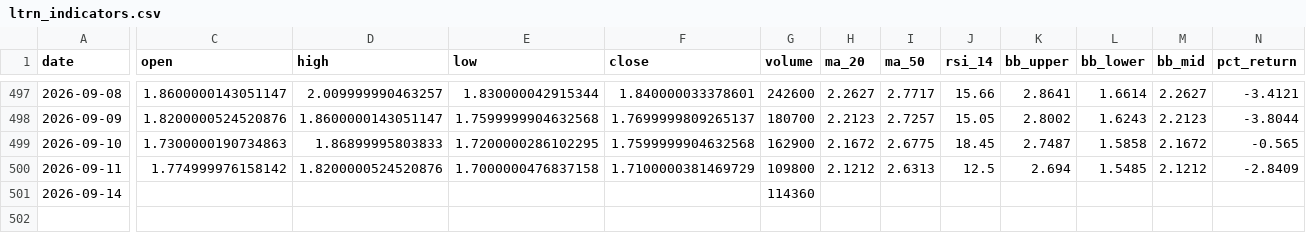
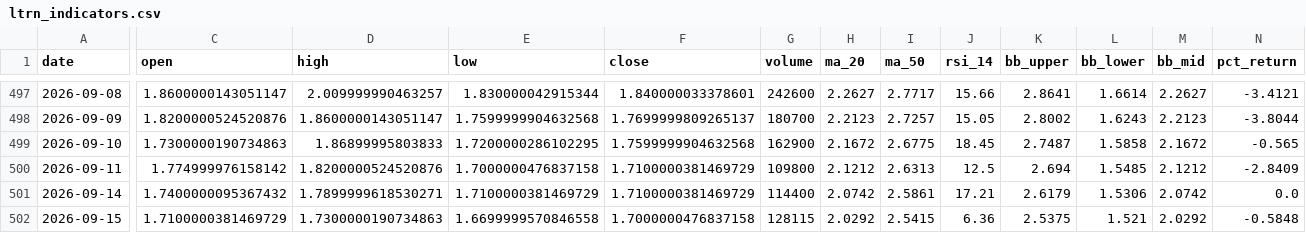
Before and after one commit to averma-ltrn/ltrn-stock-analyzer, a CSV file: data/processed/ltrn_indicators.csv, drawn as a sheet; only a part is shown, gaps mark what is left out; rows hold the shown columns only; the diff covers the shown part only; the diff names each change by its address in the sheet, - before the commit and + after, or states it on an @@ line.

```diff
--- a/data/processed/ltrn_indicators.csv
+++ b/data/processed/ltrn_indicators.csv
-C501 (open): (empty)
+C501 (open): 1.7400000095367432
-D501 (high): (empty)
+D501 (high): 1.7899999618530271
-E501 (low): (empty)
+E501 (low): 1.7100000381469729
-F501 (close): (empty)
+F501 (close): 1.7100000381469729
-G501 (volume): 114360
+G501 (volume): 114400
-H501 (ma_20): (empty)
+H501 (ma_20): 2.0742
-I501 (ma_50): (empty)
+I501 (ma_50): 2.5861
-J501 (rsi_14): (empty)
+J501 (rsi_14): 17.21
-K501 (bb_upper): (empty)
+K501 (bb_upper): 2.6179
-L501 (bb_lower): (empty)
+L501 (bb_lower): 1.5306
-M501 (bb_mid): (empty)
+M501 (bb_mid): 2.0742
-N501 (pct_return): (empty)
+N501 (pct_return): 0.0
+row 502: 2026-09-15 | 1.7100000381469729 | 1.7300000190734863 | 1.6699999570846558 | 1.7000000476837158 | 128115 | 2.0292 | 2.5415 | 6.36 | 2.5375 | 1.521 | 2.0292 | -0.5848
```
Also changed, not shown: 5 edited cells elsewhere in this file, data/raw/ltrn_fundamentals_raw.csv, data/raw/ltrn_prices_raw.csv, 1 other file.
